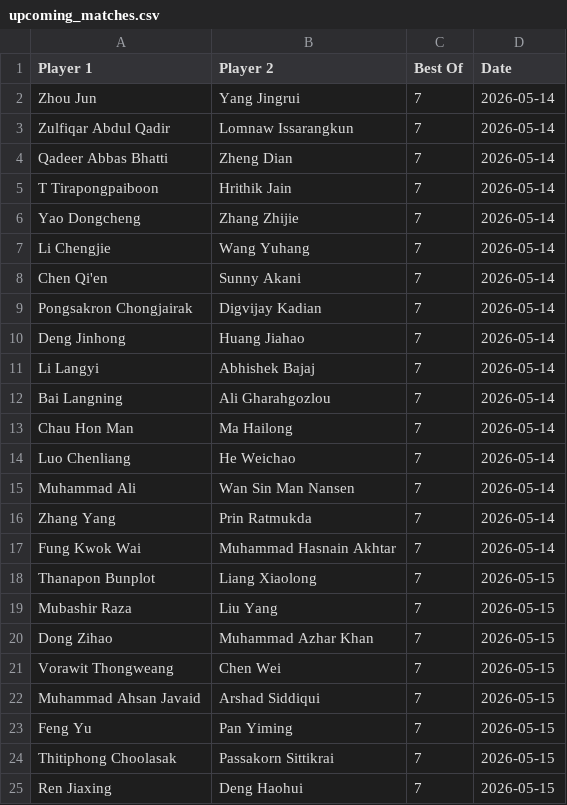
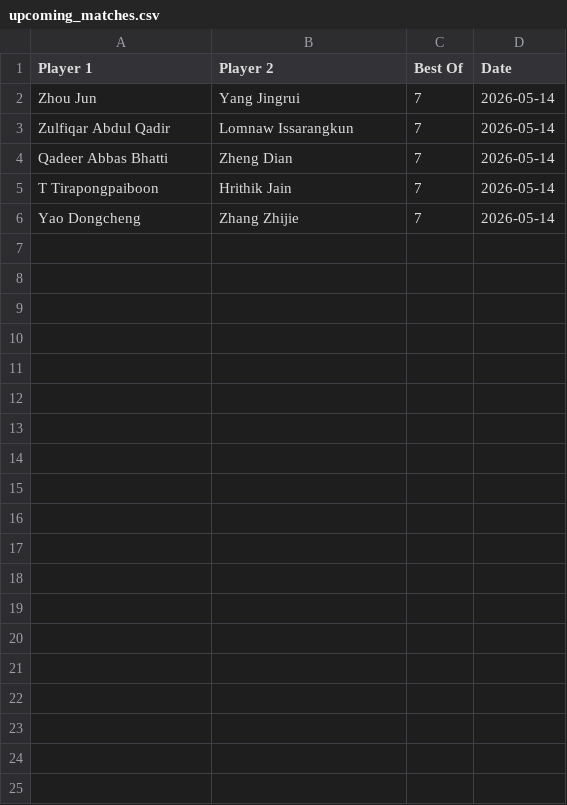
Before and after one commit to Fredfreddo/SnookerDashboardPipeline, a CSV file: upcoming_matches.csv, drawn as a sheet; only a part is shown; the diff covers the shown part only; the diff names each change by its address in the sheet, - before the commit and + after, or states it on an @@ line.

```diff
--- a/upcoming_matches.csv
+++ b/upcoming_matches.csv
-row 7: Li Chengjie | Wang Yuhang | 7 | 2026-05-14
-row 8: Chen Qi'en | Sunny Akani | 7 | 2026-05-14
-row 9: Pongsakron Chongjairak | Digvijay Kadian | 7 | 2026-05-14
-row 10: Deng Jinhong | Huang Jiahao | 7 | 2026-05-14
-row 11: Li Langyi | Abhishek Bajaj | 7 | 2026-05-14
-row 12: Bai Langning | Ali Gharahgozlou | 7 | 2026-05-14
-row 13: Chau Hon Man | Ma Hailong | 7 | 2026-05-14
-row 14: Luo Chenliang | He Weichao | 7 | 2026-05-14
-row 15: Muhammad Ali | Wan Sin Man Nansen | 7 | 2026-05-14
-row 16: Zhang Yang | Prin Ratmukda | 7 | 2026-05-14
-row 17: Fung Kwok Wai | Muhammad Hasnain Akhtar | 7 | 2026-05-14
-row 18: Thanapon Bunplot | Liang Xiaolong | 7 | 2026-05-15
-row 19: Mubashir Raza | Liu Yang | 7 | 2026-05-15
-row 20: Dong Zihao | Muhammad Azhar Khan | 7 | 2026-05-15
-row 21: Vorawit Thongweang | Chen Wei | 7 | 2026-05-15
-row 22: Muhammad Ahsan Javaid | Arshad Siddiqui | 7 | 2026-05-15
-row 23: Feng Yu | Pan Yiming | 7 | 2026-05-15
-row 24: Thitiphong Choolasak | Passakorn Sittikrai | 7 | 2026-05-15
-row 25: Ren Jiaxing | Deng Haohui | 7 | 2026-05-15
```
Also changed, not shown: 23 removed rows elsewhere in this file.
